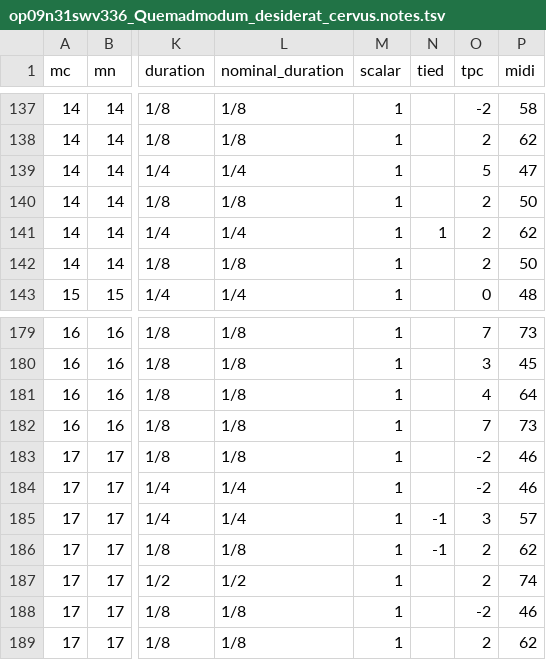
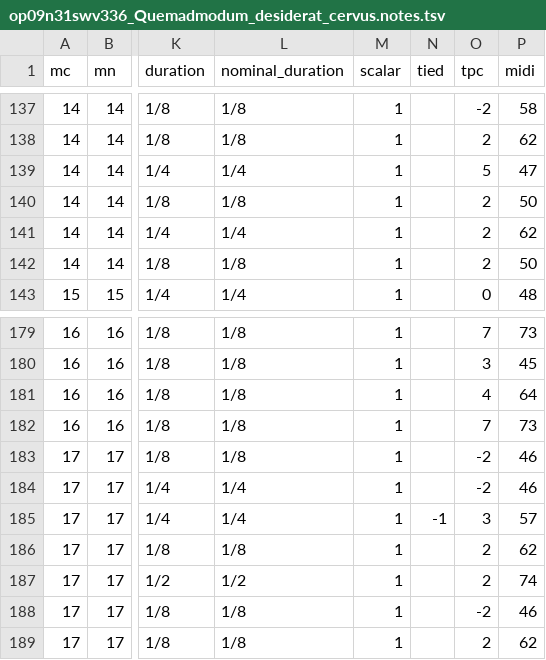
Before and after one commit to DCMLab/kleine_geistliche_konzerte, a TSV file: notes/op09n31swv336_Quemadmodum_desiderat_cervus.notes.tsv, drawn as a sheet; only a part is shown, gaps mark what is left out; the diff names each change by its address in the sheet, - before the commit and + after, or states it on an @@ line.

```diff
--- a/notes/op09n31swv336_Quemadmodum_desiderat_cervus.notes.tsv
+++ b/notes/op09n31swv336_Quemadmodum_desiderat_cervus.notes.tsv
-N141 (tied): 1
+N141 (tied): (empty)
-N186 (tied): -1
+N186 (tied): (empty)
```
Also changed, not shown: metadata.tsv, reviewed/op09n31swv336_Quemadmodum_desiderat_cervus_reviewed.tsv, 2 other files.
